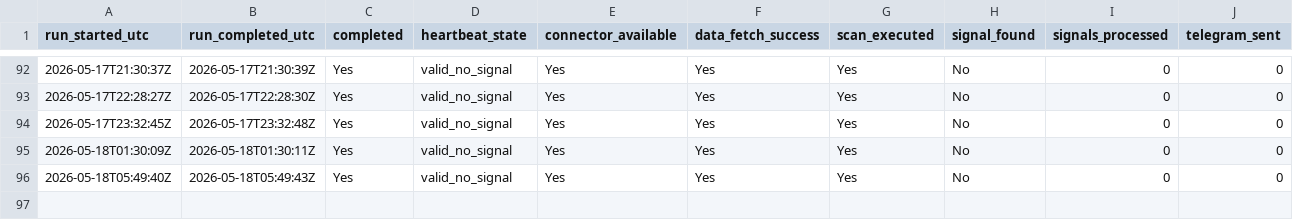
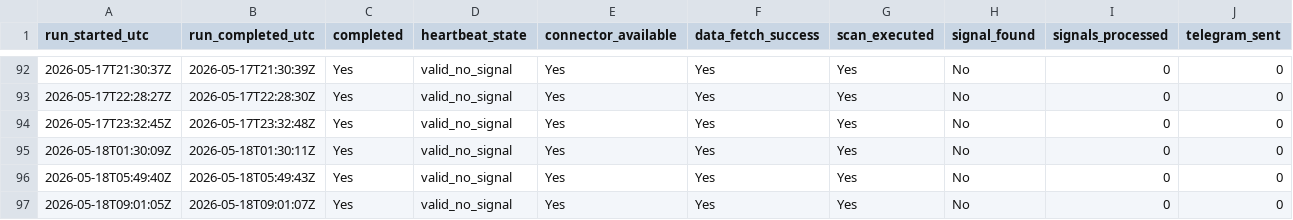
Before and after one commit to Sean11231123/quantcore-forward-observation, a CSV file: logs/v12_observation_heartbeat.csv, drawn as a sheet; only a part is shown, gaps mark what is left out; rows hold the shown columns only; the diff names each change by its address in the sheet, - before the commit and + after, or states it on an @@ line.

Commit message:
Update V12 forward logs

```diff
--- a/logs/v12_observation_heartbeat.csv
+++ b/logs/v12_observation_heartbeat.csv
+row 97: 2026-05-18T09:01:05Z | 2026-05-18T09:01:07Z | Yes | valid_no_signal | Yes | Yes | Yes | No | 0 | 0
```
